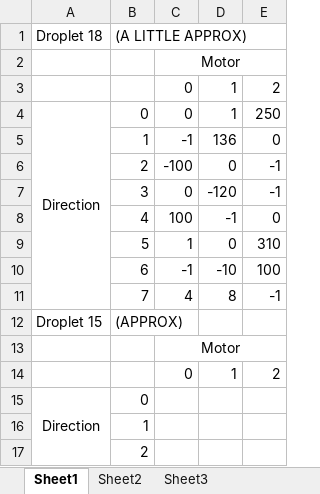
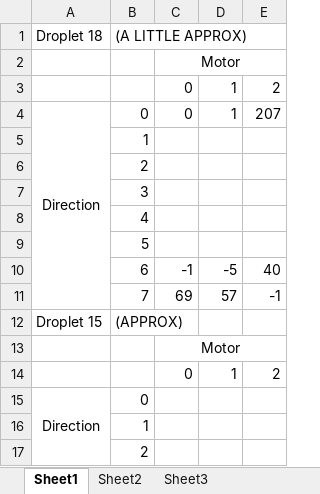
Before and after one commit to correlllab/cu-droplet, an Excel workbook: MotorCalibrationValues/OldDroplets.xlsx, sheet Sheet1, drawn as a sheet; only a part is shown; values as stored, in another font and other column widths than the file's, no borders; removed rows and columns are numbered as before the commit, all else as after; the diff names each change by its address in the sheet, - before the commit and + after, or states it on an @@ line.

Commit message:
Fixed a stupid bug with droplets walking. Good, but it through off all of my calibration values.

```diff
--- a/MotorCalibrationValues/OldDroplets.xlsx (sheet Sheet1)
+++ b/MotorCalibrationValues/OldDroplets.xlsx (sheet Sheet1)
-E4: 250
+E4: 207
-row 5:  | 1 | -1 | 136 | 0
-row 6:  | 2 | -100 | 0 | -1
-row 7:  | 3 | 0 | -120 | -1
-row 8:  | 4 | 100 | -1 | 0
-row 9:  | 5 | 1 | 0 | 310
-row 10:  | 6 | -1 | -10 | 100
-row 11:  | 7 | 4 | 8 | -1
+row 5:  | 1
+row 6:  | 2
+row 7:  | 3
+row 8:  | 4
+row 9:  | 5
+row 10:  | 6 | -1 | -5 | 40
+row 11:  | 7 | 69 | 57 | -1
```
Also changed, not shown: 2 other files.
